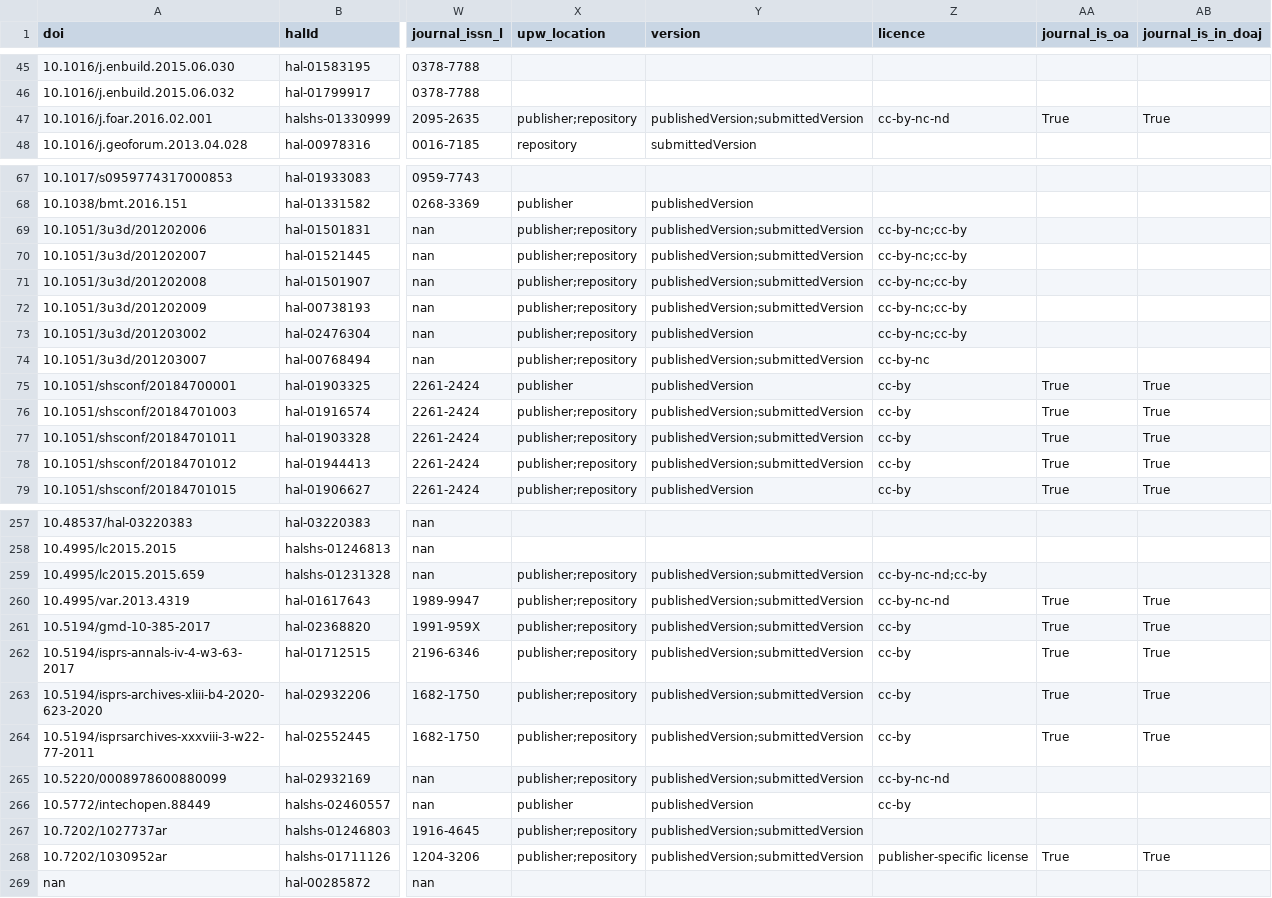
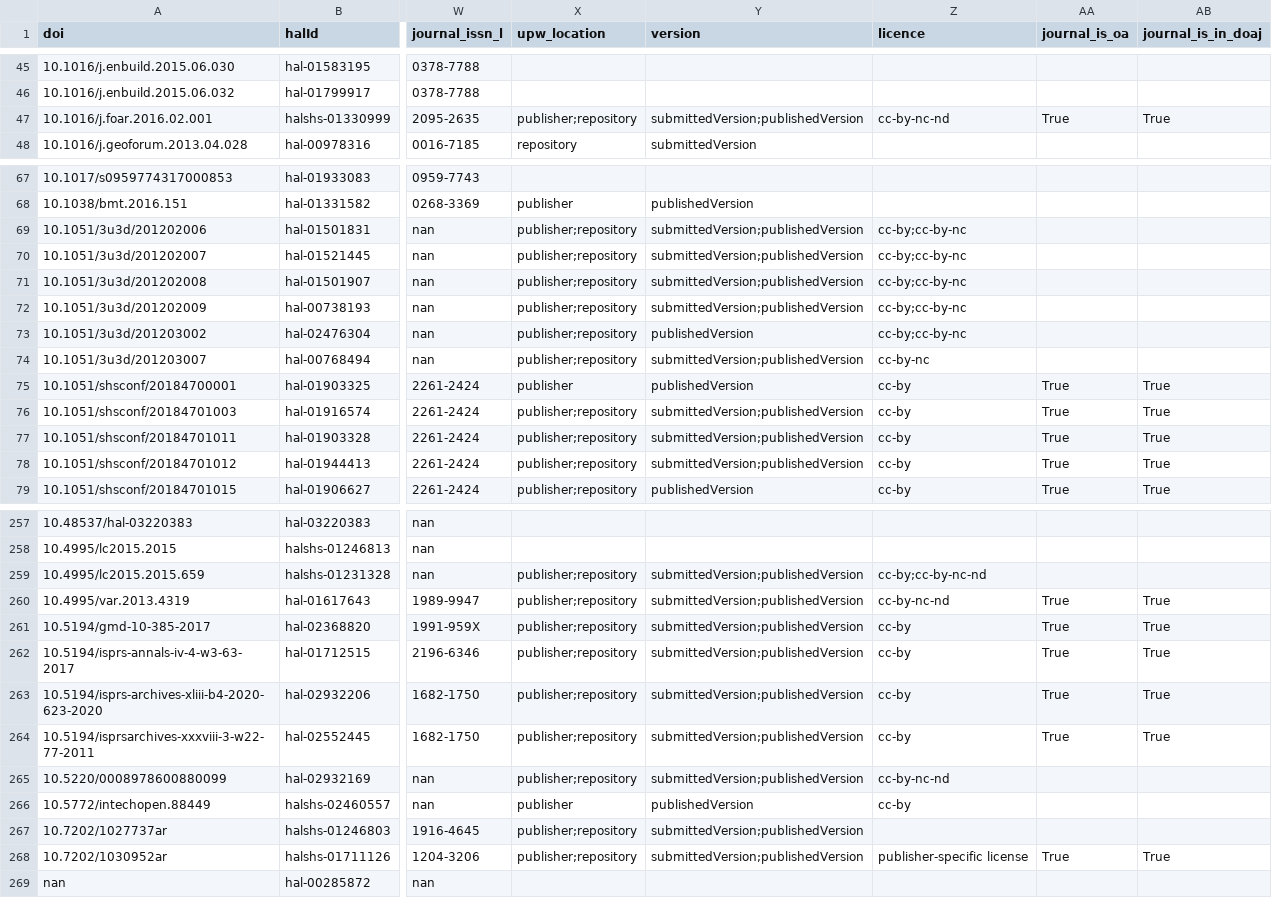
Before and after one commit to AlexandreBodet/Projet_AAU_Barometre, a CSV file: resultats/fichiers_csv/ajout_apc.csv, drawn as a sheet; only a part is shown, gaps mark what is left out; the diff covers the shown part only; the diff names each change by its address in the sheet, - before the commit and + after, or states it on an @@ line.

```diff
--- a/resultats/fichiers_csv/ajout_apc.csv
+++ b/resultats/fichiers_csv/ajout_apc.csv
-Y47 (version): publishedVersion;submittedVersion
+Y47 (version): submittedVersion;publishedVersion
-Y69:Y72 (version): publishedVersion;submittedVersion
+Y69:Y72 (version): submittedVersion;publishedVersion
-Z69:Z73 (licence): cc-by-nc;cc-by
+Z69:Z73 (licence): cc-by;cc-by-nc
-Y74 (version): publishedVersion;submittedVersion
+Y74 (version): submittedVersion;publishedVersion
-Y76:Y78 (version): publishedVersion;submittedVersion
+Y76:Y78 (version): submittedVersion;publishedVersion
-Y259:Y265 (version): publishedVersion;submittedVersion
+Y259:Y265 (version): submittedVersion;publishedVersion
-Z259 (licence): cc-by-nc-nd;cc-by
+Z259 (licence): cc-by;cc-by-nc-nd
-Y267:Y268 (version): publishedVersion;submittedVersion
+Y267:Y268 (version): submittedVersion;publishedVersion
```
Also changed, not shown: 33 edited cells elsewhere in this file, data/dois/hal_from_api.csv, resultats/fichiers_csv/df_metadonnees.csv, 17 other files.
